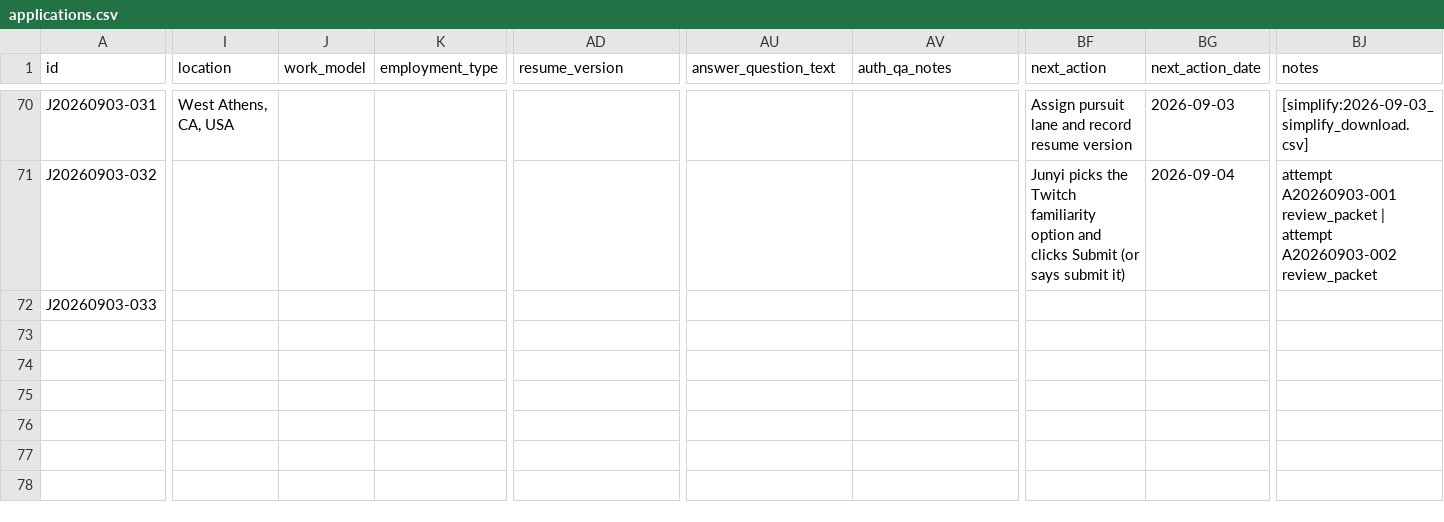
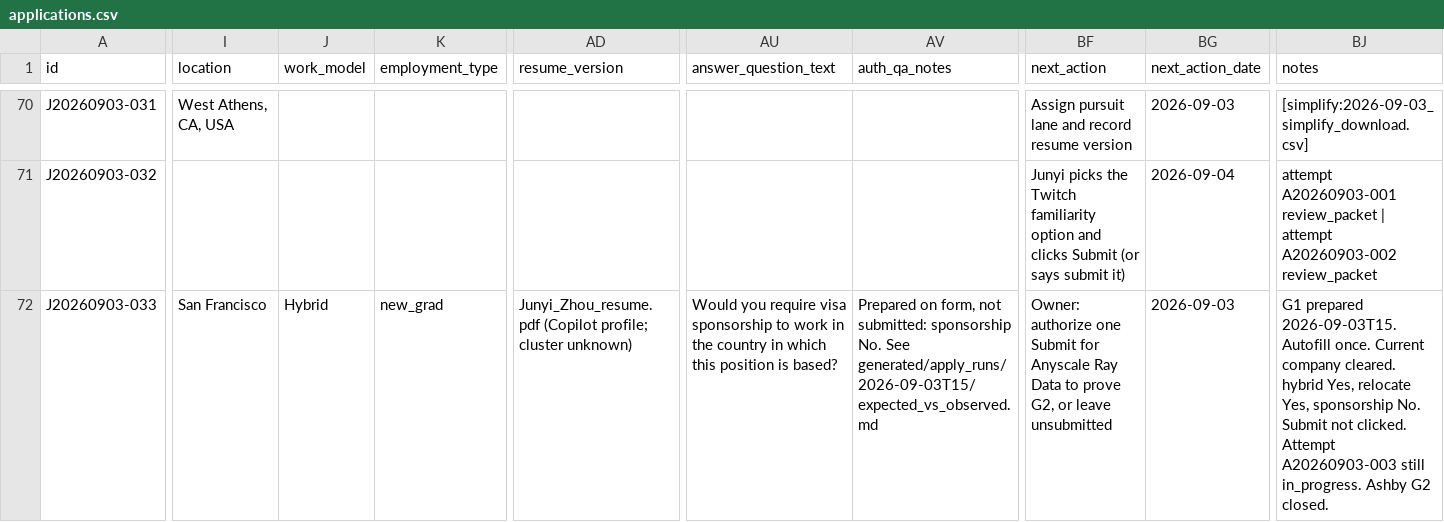
Before and after one commit to JunyiZhou-Conny/job-search-2026-2027-starter, a CSV file: data/applications.csv, drawn as a sheet; only a part is shown, gaps mark what is left out; the diff names each change by its address in the sheet, - before the commit and + after, or states it on an @@ line.

```diff
--- a/data/applications.csv
+++ b/data/applications.csv
-I72 (location): (empty)
+I72 (location): San Francisco
-J72 (work_model): (empty)
+J72 (work_model): Hybrid
-K72 (employment_type): (empty)
+K72 (employment_type): new_grad
-AD72 (resume_version): (empty)
+AD72 (resume_version): Junyi_Zhou_resume.pdf (Copilot profile; cluster unknown)
-AU72 (answer_question_text): (empty)
+AU72 (answer_question_text): Would you require visa sponsorship to work in the country in which this position is based?
-AV72 (auth_qa_notes): (empty)
+AV72 (auth_qa_notes): Prepared on form, not submitted: sponsorship No. See generated/apply_runs/2026-09-03T15/expected_vs_observed.md
-BF72 (next_action): (empty)
+BF72 (next_action): Owner: authorize one Submit for Anyscale Ray Data to prove G2, or leave unsubmitted
-BG72 (next_action_date): (empty)
+BG72 (next_action_date): 2026-09-03
-BJ72 (notes): (empty)
+BJ72 (notes): G1 prepared 2026-09-03T15. Autofill once. Current company cleared. hybrid Yes, relocate Yes, sponsorship No. Submit not clicked. Attempt A20260903-003 still in_progress. Ashby G2 closed.
```
Also changed, not shown: data/apply_attempts.csv, docs/state/decisions.tsv, 3 other files.
